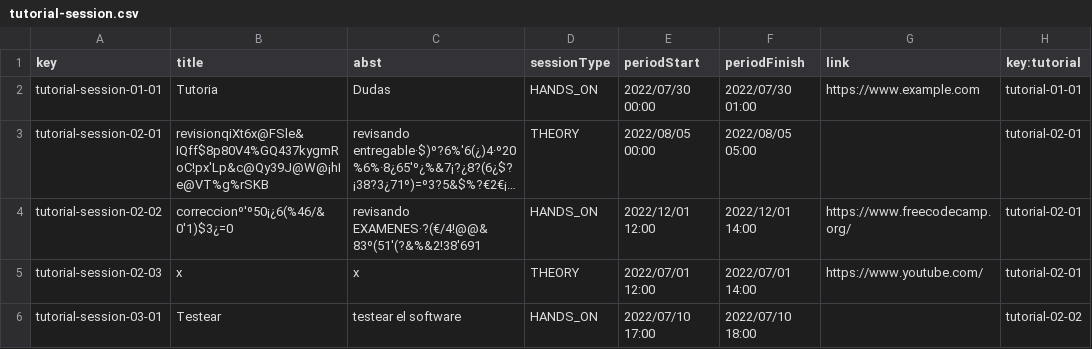
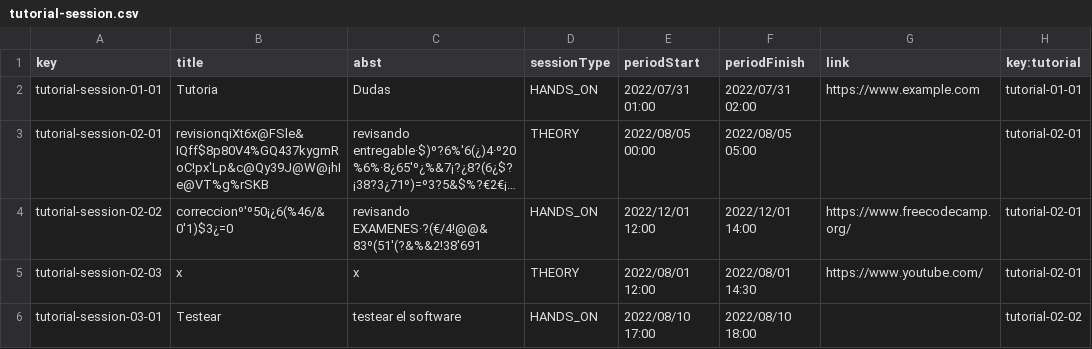
Before and after one commit to josrojrom1/C1.04.02, a CSV file: src/main/webapp/WEB-INF/resources/sample-data/tutorial-session.csv, drawn as a sheet; long unchanged cells end in …; the diff names each change by its address in the sheet, - before the commit and + after, or states it on an @@ line.

```diff
--- a/src/main/webapp/WEB-INF/resources/sample-data/tutorial-session.csv
+++ b/src/main/webapp/WEB-INF/resources/sample-data/tutorial-session.csv
-E2 (periodStart): 2022/07/30 00:00
+E2 (periodStart): 2022/07/31 01:00
-F2 (periodFinish): 2022/07/30 01:00
+F2 (periodFinish): 2022/07/31 02:00
-E5 (periodStart): 2022/07/01 12:00
+E5 (periodStart): 2022/08/01 12:00
-F5 (periodFinish): 2022/07/01 14:00
+F5 (periodFinish): 2022/08/01 14:30
-E6 (periodStart): 2022/07/10 17:00
+E6 (periodStart): 2022/08/10 17:00
-F6 (periodFinish): 2022/07/10 18:00
+F6 (periodFinish): 2022/08/10 18:00
```
Also changed, not shown: 3 other files.
